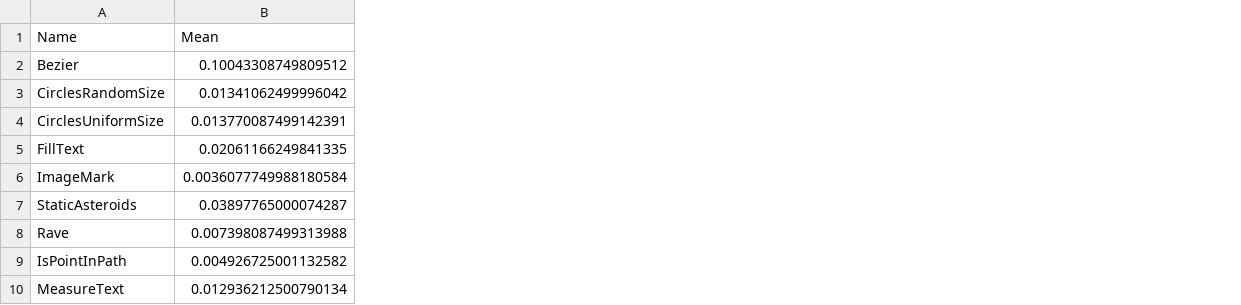
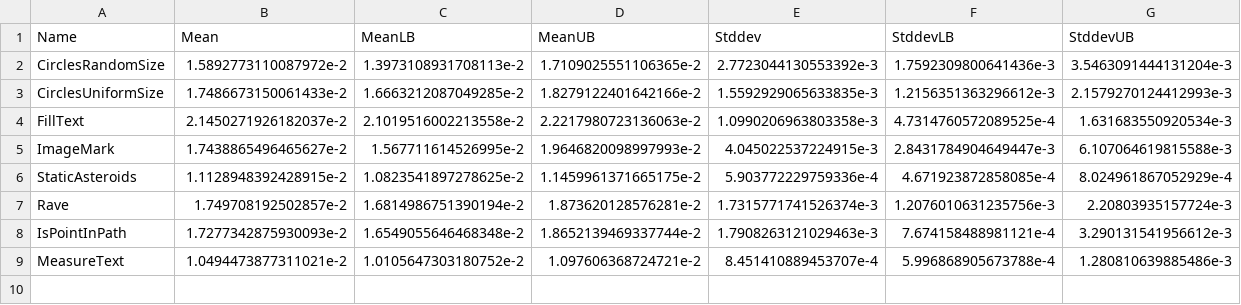
Before and after one commit to ku-fpg/blank-canvas-mark, a CSV file: results/OSX-Chrome-JavaScript.csv, drawn as a sheet; removed rows and columns are numbered as before the commit, all else as after; the diff names each change by its address in the sheet, - before the commit and + after, or states it on an @@ line.

```diff
--- a/results/OSX-Chrome-JavaScript.csv
+++ b/results/OSX-Chrome-JavaScript.csv
+column C (MeanLB), rows 2-9: 1.3973108931708113e-2 | 1.6663212087049285e-2 | 2.1019516002213558e-2 | 1.567711614526995e-2 | 1.0823541897278625e-2 | 1.6814986751390194e-2 | 1.6549055646468348e-2 | 1.0105647303180752e-2
+column D (MeanUB), rows 2-9: 1.7109025551106365e-2 | 1.8279122401642166e-2 | 2.2217980723136063e-2 | 1.9646820098997993e-2 | 1.1459961371665175e-2 | 1.873620128576281e-2 | 1.8652139469337744e-2 | 1.097606368724721e-2
+column E (Stddev), rows 2-9: 2.7723044130553392e-3 | 1.5592929065633835e-3 | 1.0990206963803358e-3 | 4.045022537224915e-3 | 5.903772229759336e-4 | 1.7315771741526374e-3 | 1.7908263121029463e-3 | 8.451410889453707e-4
+column F (StddevLB), rows 2-9: 1.7592309800641436e-3 | 1.2156351363296612e-3 | 4.7314760572089525e-4 | 2.8431784904649447e-3 | 4.671923872858085e-4 | 1.2076010631235756e-3 | 7.674158488981121e-4 | 5.996868905673788e-4
+column G (StddevUB), rows 2-9: 3.5463091444131204e-3 | 2.1579270124412993e-3 | 1.631683550920534e-3 | 6.107064619815588e-3 | 8.024961867052929e-4 | 2.20803935157724e-3 | 3.290131541956612e-3 | 1.280810639885486e-3
-row 2: Bezier | 0.10043308749809512
-B2 (Mean): 0.01341062499996042
+B2 (Mean): 1.5892773110087972e-2
-B3 (Mean): 0.013770087499142391
+B3 (Mean): 1.7486673150061433e-2
-B4 (Mean): 0.02061166249841335
+B4 (Mean): 2.1450271926182037e-2
-B5 (Mean): 0.0036077749988180584
+B5 (Mean): 1.7438865496465627e-2
-B6 (Mean): 0.03897765000074287
+B6 (Mean): 1.1128948392428915e-2
-B7 (Mean): 0.007398087499313988
+B7 (Mean): 1.749708192502857e-2
-B8 (Mean): 0.004926725001132582
+B8 (Mean): 1.7277342875930093e-2
-B9 (Mean): 0.012936212500790134
+B9 (Mean): 1.0494473877311021e-2
```
Also changed, not shown: 1 other file.
